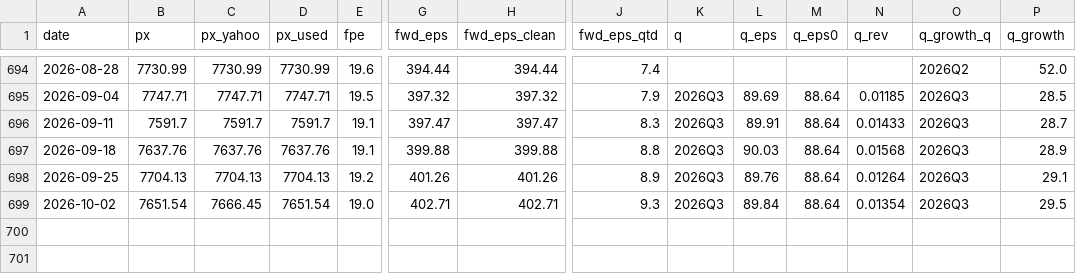
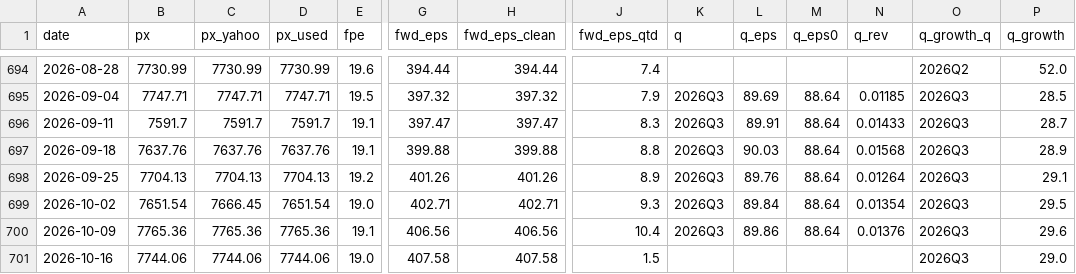
Before and after one commit to chaodu211-cell/earnings-revision, a CSV file: factset_weekly.csv, drawn as a sheet; only a part is shown, gaps mark what is left out; rows hold the shown columns only; the diff names each change by its address in the sheet, - before the commit and + after, or states it on an @@ line.

```diff
--- a/factset_weekly.csv
+++ b/factset_weekly.csv
+row 700: 2026-10-09 | 7765.36 | 7765.36 | 7765.36 | 19.1 | 406.56 | 406.56 | 10.4 | 2026Q3 | 89.86 | 88.64 | 0.01376 | 2026Q3 | 29.6
+row 701: 2026-10-16 | 7744.06 | 7744.06 | 7744.06 | 19.0 | 407.58 | 407.58 | 1.5 |  |  |  |  | 2026Q3 | 29.0
```
Also changed, not shown: _speed_weekly.csv, _weekly_rt.csv, 36 other files.
